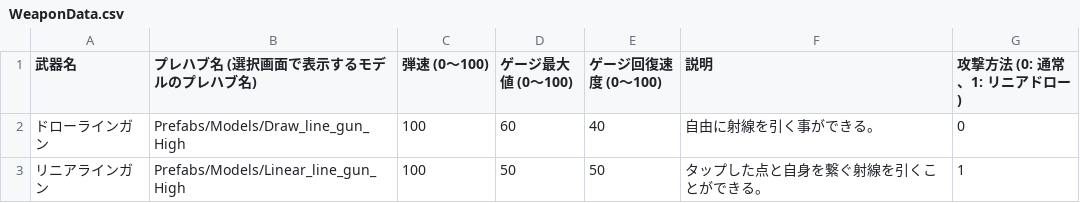
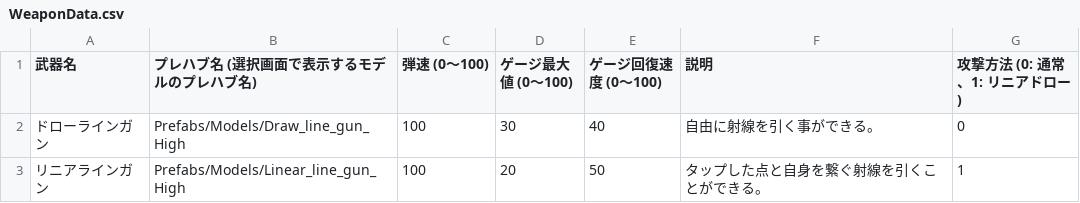
Before and after one commit to letconst/shotline, a CSV file: Assets/Resources/Data/WeaponData.csv, drawn as a sheet.

```diff
--- a/Assets/Resources/Data/WeaponData.csv
+++ b/Assets/Resources/Data/WeaponData.csv
@@ -1,3 +1,3 @@
 武器名,プレハブ名 (選択画面で表示するモデルのプレハブ名),弾速 (0～100),ゲージ最大値 (0～100),ゲージ回復速度 (0～100),説明,"攻撃方法 (0: 通常、1: リニアドロー)	"
-ドローラインガン,Prefabs/Models/Draw_line_gun_High,100,60,40,自由に射線を引く事ができる。,0
-リニアラインガン,Prefabs/Models/Linear_line_gun_High,100,50,50,タップした点と自身を繋ぐ射線を引くことができる。,1
+ドローラインガン,Prefabs/Models/Draw_line_gun_High,100,30,40,自由に射線を引く事ができる。,0
+リニアラインガン,Prefabs/Models/Linear_line_gun_High,100,20,50,タップした点と自身を繋ぐ射線を引くことができる。,1
```
Also changed, not shown: 4 other files.
